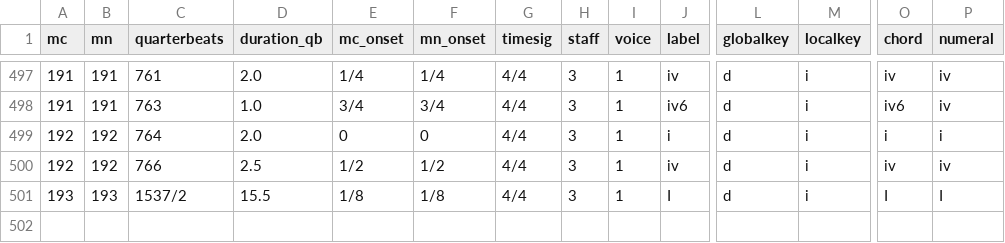
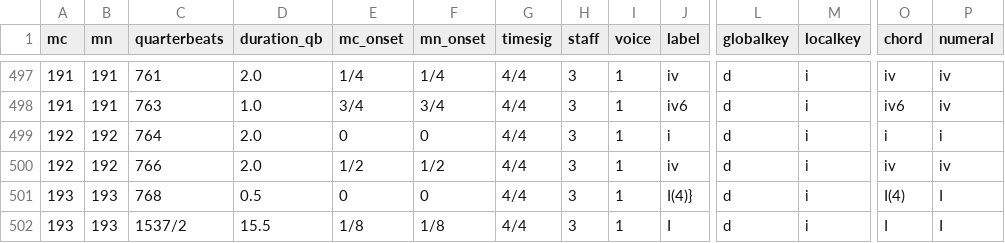
Before and after one commit to DCMLab/sweelinck_keyboard, a TSV file: harmonies/SwWV258_fantasia_cromatica.tsv, drawn as a sheet; only a part is shown, gaps mark what is left out; rows hold the shown columns only; the diff names each change by its address in the sheet, - before the commit and + after, or states it on an @@ line.

```diff
--- a/harmonies/SwWV258_fantasia_cromatica.tsv
+++ b/harmonies/SwWV258_fantasia_cromatica.tsv
-D500 (duration_qb): 2.5
+D500 (duration_qb): 2.0
+row 501: 193 | 193 | 768 | 0.5 | 0 | 0 | 4/4 | 3 | 1 | I(4)} | d | i | I(4) | I
```
Also changed, not shown: metadata.tsv, reviewed/SwWV258_fantasia_cromatica_reviewed.tsv, 6 other files.
